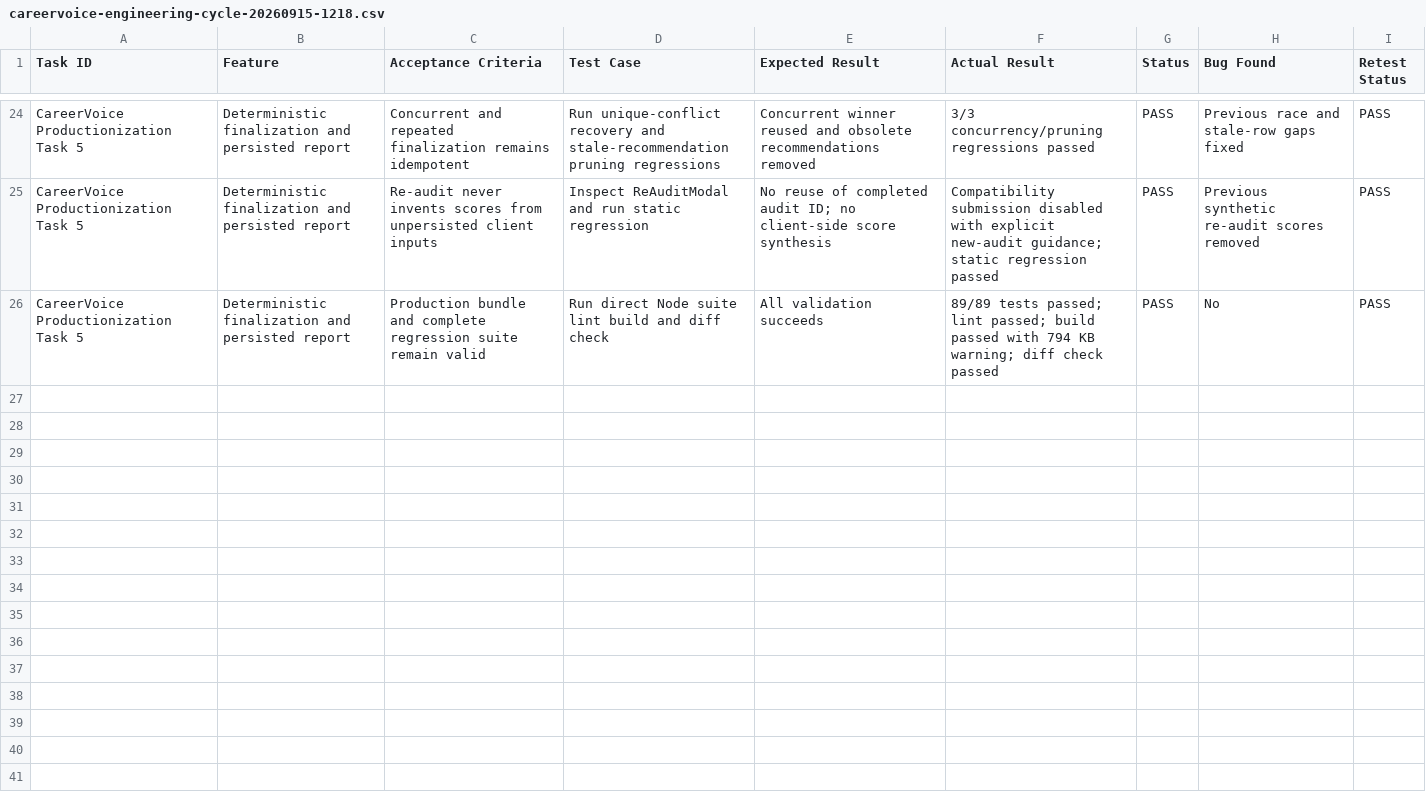
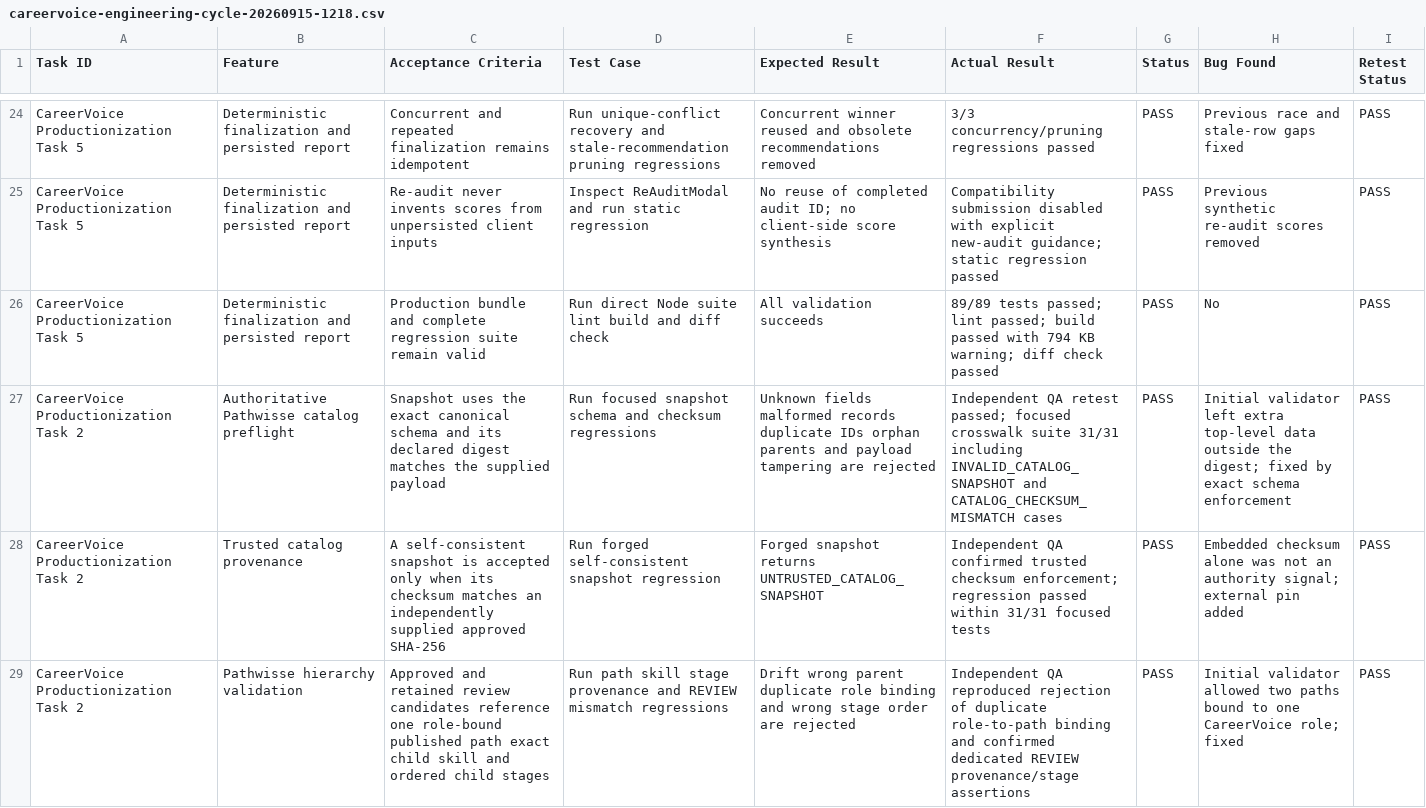
Before and after one commit to MahammadWahab540/pathwisse-careervoice, a CSV file: docs/qa/careervoice-engineering-cycle-20260915-1218.csv, drawn as a sheet; only a part is shown, gaps mark what is left out; the diff covers the shown part only.

Commit message:
feat(mapping): update careervoice-engineering-cycle-20260915-1218.csv

```diff
--- a/docs/qa/careervoice-engineering-cycle-20260915-1218.csv
+++ b/docs/qa/careervoice-engineering-cycle-20260915-1218.csv
@@ -26 +26,4 @@ CareerVoice Productionization Task 5,Deterministic finalization and persisted re
 CareerVoice Productionization Task 5,Deterministic finalization and persisted report,Production bundle and complete regression suite remain valid,Run direct Node suite lint build and diff check,All validation succeeds,"89/89 tests passed; lint passed; build passed with 794 KB warning; diff check passed",PASS,No,PASS
+CareerVoice Productionization Task 2,Authoritative Pathwisse catalog preflight,Snapshot uses the exact canonical schema and its declared digest matches the supplied payload,Run focused snapshot schema and checksum regressions,Unknown fields malformed records duplicate IDs orphan parents and payload tampering are rejected,"Independent QA retest passed; focused crosswalk suite 31/31 including INVALID_CATALOG_SNAPSHOT and CATALOG_CHECKSUM_MISMATCH cases",PASS,"Initial validator left extra top-level data outside the digest; fixed by exact schema enforcement",PASS
+CareerVoice Productionization Task 2,Trusted catalog provenance,A self-consistent snapshot is accepted only when its checksum matches an independently supplied approved SHA-256,Run forged self-consistent snapshot regression,Forged snapshot returns UNTRUSTED_CATALOG_SNAPSHOT,"Independent QA confirmed trusted checksum enforcement; regression passed within 31/31 focused tests",PASS,"Embedded checksum alone was not an authority signal; external pin added",PASS
+CareerVoice Productionization Task 2,Pathwisse hierarchy validation,Approved and retained review candidates reference one role-bound published path exact child skill and ordered child stages,Run path skill stage provenance and REVIEW mismatch regressions,Drift wrong parent duplicate role binding and wrong stage order are rejected,"Independent QA reproduced rejection of duplicate role-to-path binding and confirmed dedicated REVIEW provenance/stage assertions",PASS,"Initial validator allowed two paths bound to one CareerVoice role; fixed",PASS
```
Also changed, not shown: 3 added rows elsewhere in this file.
